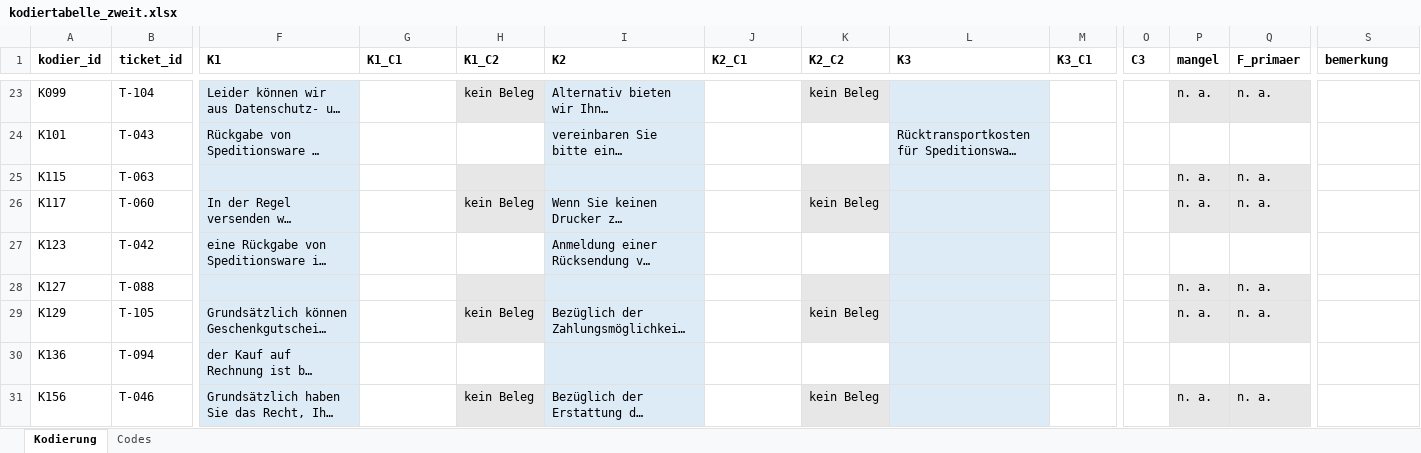
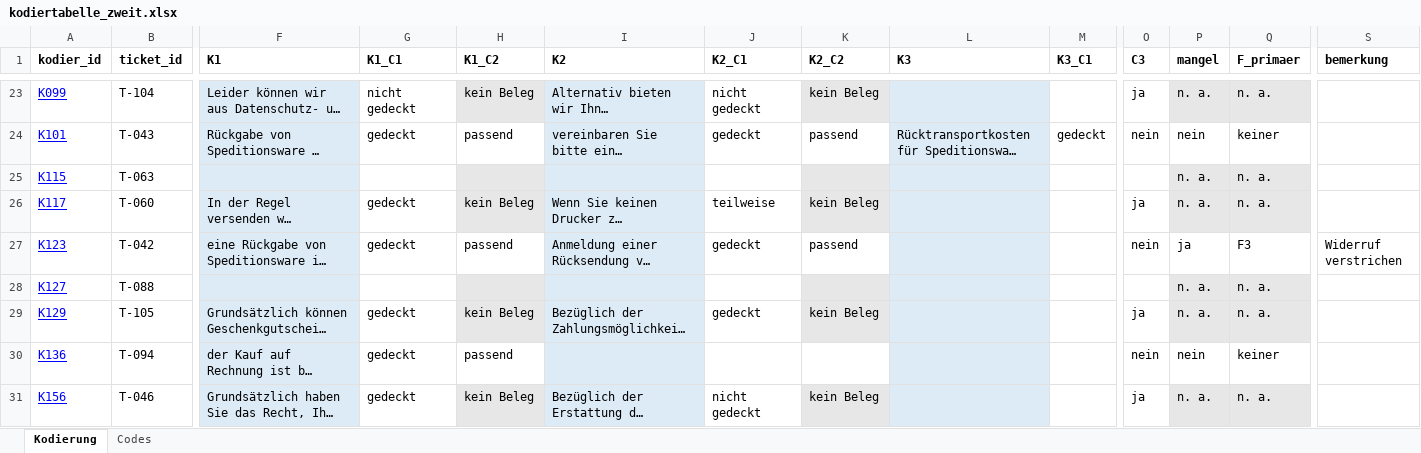
Before and after one commit to dbln65/hallendal-wohnen, an Excel workbook: kodierung/zweitkodierung/kodiertabelle_zweit.xlsx, sheet Kodierung, drawn as a sheet; only a part is shown, gaps mark what is left out; long unchanged cells end in …; values as stored, in another font and other column widths than the file's, no borders; charts and pictures not drawn; the diff covers the shown part only; the diff names each change by its address in the sheet, - before the commit and + after, or states it on an @@ line.

```diff
--- a/kodierung/zweitkodierung/kodiertabelle_zweit.xlsx (sheet Kodierung)
+++ b/kodierung/zweitkodierung/kodiertabelle_zweit.xlsx (sheet Kodierung)
@@ A23:A31 underline: off → on, text colour: black → #0000FF @@
-G23 (K1_C1): (empty)
+G23 (K1_C1): nicht gedeckt
-J23 (K2_C1): (empty)
+J23 (K2_C1): nicht gedeckt
-O23 (C3): (empty)
+O23 (C3): ja
-G24 (K1_C1): (empty)
+G24 (K1_C1): gedeckt
-H24 (K1_C2): (empty)
+H24 (K1_C2): passend
-J24 (K2_C1): (empty)
+J24 (K2_C1): gedeckt
-K24 (K2_C2): (empty)
+K24 (K2_C2): passend
-M24 (K3_C1): (empty)
+M24 (K3_C1): gedeckt
-O24 (C3): (empty)
+O24 (C3): nein
-P24 (mangel): (empty)
+P24 (mangel): nein
-Q24 (F_primaer): (empty)
+Q24 (F_primaer): keiner
-G26:G27 (K1_C1): (empty)
+G26:G27 (K1_C1): gedeckt
-J26 (K2_C1): (empty)
+J26 (K2_C1): teilweise
-O26 (C3): (empty)
+O26 (C3): ja
-H27 (K1_C2): (empty)
+H27 (K1_C2): passend
-J27 (K2_C1): (empty)
+J27 (K2_C1): gedeckt
-K27 (K2_C2): (empty)
+K27 (K2_C2): passend
-O27 (C3): (empty)
+O27 (C3): nein
-P27 (mangel): (empty)
+P27 (mangel): ja
-Q27 (F_primaer): (empty)
+Q27 (F_primaer): F3
-S27 (bemerkung): (empty)
+S27 (bemerkung): Widerruf verstrichen
-G29:G31 (K1_C1): (empty)
+G29:G31 (K1_C1): gedeckt
-J29 (K2_C1): (empty)
+J29 (K2_C1): gedeckt
-O29 (C3): (empty)
+O29 (C3): ja
-H30 (K1_C2): (empty)
+H30 (K1_C2): passend
-O30 (C3): (empty)
+O30 (C3): nein
-P30 (mangel): (empty)
+P30 (mangel): nein
-Q30 (F_primaer): (empty)
+Q30 (F_primaer): keiner
-J31 (K2_C1): (empty)
+J31 (K2_C1): nicht gedeckt
-O31 (C3): (empty)
+O31 (C3): ja
```
Also changed, not shown: 205 edited cells and cell formats elsewhere in this sheet, charts or pictures.
